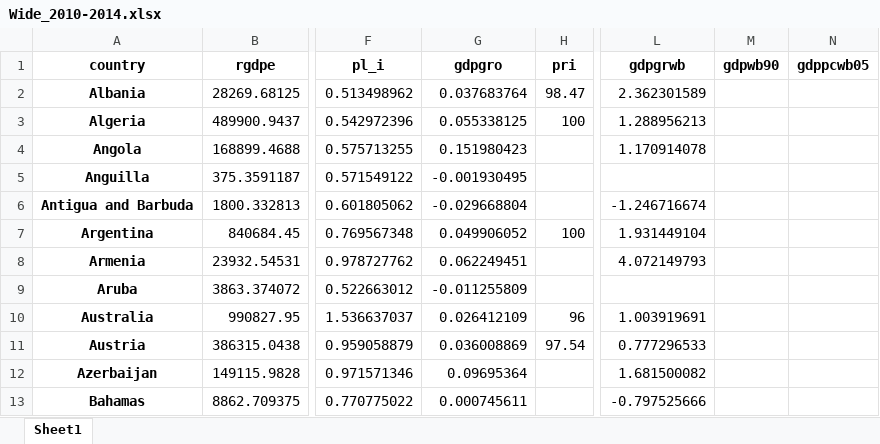
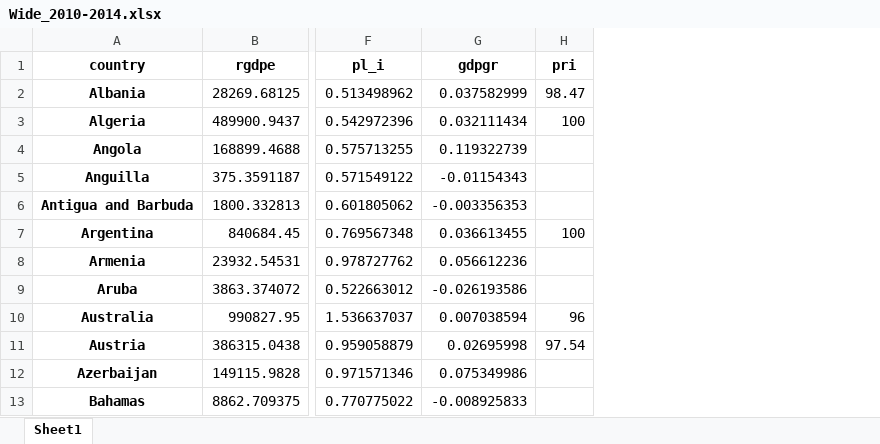
Before and after one commit to Aloise3/Course-in-programming, an Excel workbook: Wide_2010-2014.xlsx, sheet Sheet1, drawn as a sheet; only a part is shown, gaps mark what is left out; values as stored, in another font and other column widths than the file's, no borders; removed rows and columns are numbered as before the commit, all else as after; the diff names each change by its address in the sheet, - before the commit and + after, or states it on an @@ line.

Commit message:
Corrected two typos and cleared up correlations

```diff
--- a/Wide_2010-2014.xlsx (sheet Sheet1)
+++ b/Wide_2010-2014.xlsx (sheet Sheet1)
-column G (gdpgro), rows 2-13: 0.037683764 | 0.055338125 | 0.151980423 | -0.001930495 | -0.029668804 | 0.049906052 | 0.062249451 | -0.011255809 | 0.026412109 | 0.036008869 | 0.09695364 | 0.000745611
+column G (gdpgr), rows 2-13: 0.037582999 | 0.032111434 | 0.119322739 | -0.01154343 | -0.003356353 | 0.036613455 | 0.056612236 | -0.026193586 | 0.007038594 | 0.02695998 | 0.075349986 | -0.008925833
-column L (gdpgrwb), rows 2-13: 2.362301589 | 1.288956213 | 1.170914078 |  | -1.246716674 | 1.931449104 | 4.072149793 |  | 1.003919691 | 0.777296533 | 1.681500082 | -0.797525666
-column M (gdpwb90), empty
-column N (gdppcwb05), empty
```
Also changed, not shown: 1 other file.
